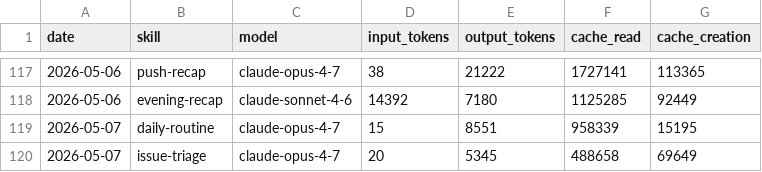
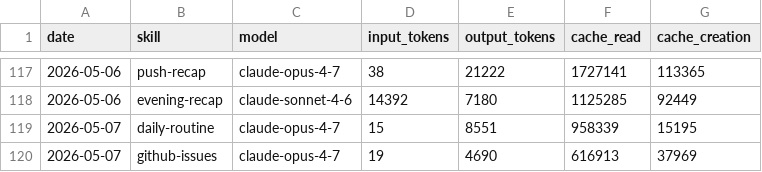
Before and after one commit to aeonfun/aeon, a CSV file: memory/token-usage.csv, drawn as a sheet; only a part is shown, gaps mark what is left out.

Commit message:
chore(github-issues): auto-commit 2026-05-07

```diff
--- a/memory/token-usage.csv
+++ b/memory/token-usage.csv
@@ -119,2 +119,2 @@ date,skill,model,input_tokens,output_tokens,cache_read,cache_creation
 2026-05-07,daily-routine,claude-opus-4-7,15,8551,958339,15195
-2026-05-07,issue-triage,claude-opus-4-7,20,5345,488658,69649
+2026-05-07,github-issues,claude-opus-4-7,19,4690,616913,37969
```
Also changed, not shown: 2 other files.
